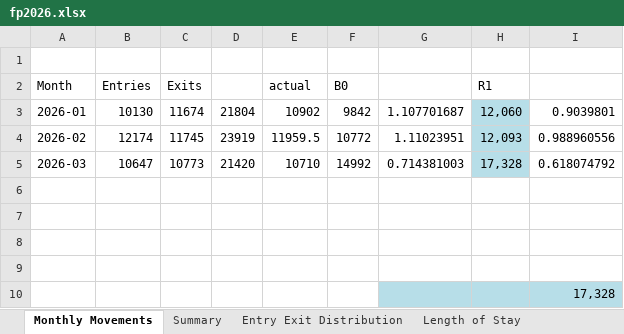
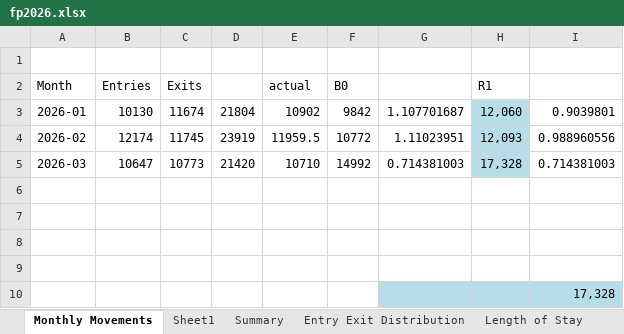
Before and after one commit to jamie-douglas/EDI_airport_analytics, an Excel workbook: output/fastpark/reports/fp2026.xlsx, sheet Monthly Movements, drawn as a sheet; values as stored, in another font and other column widths than the file's, no borders; the diff names each change by its address in the sheet, - before the commit and + after, or states it on an @@ line.

```diff
--- a/output/fastpark/reports/fp2026.xlsx (sheet Monthly Movements)
+++ b/output/fastpark/reports/fp2026.xlsx (sheet Monthly Movements)
+sheet tab: Sheet1
-I5: 0.618074792
+I5: 0.714381003
```
Also changed, not shown: 8 other files.
